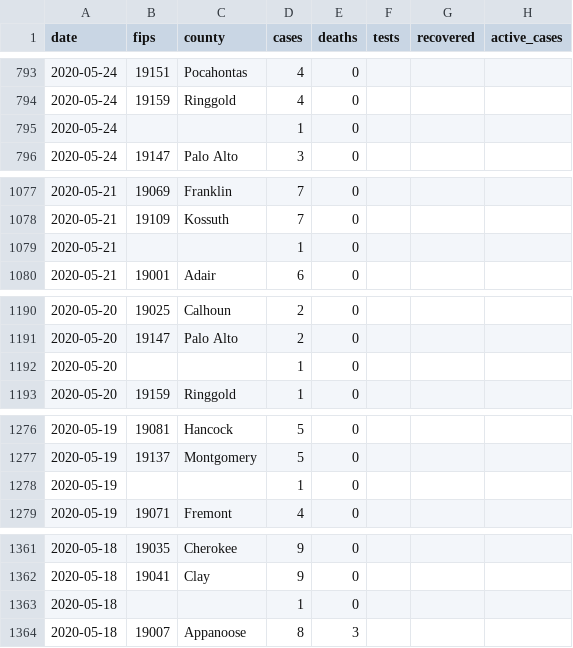
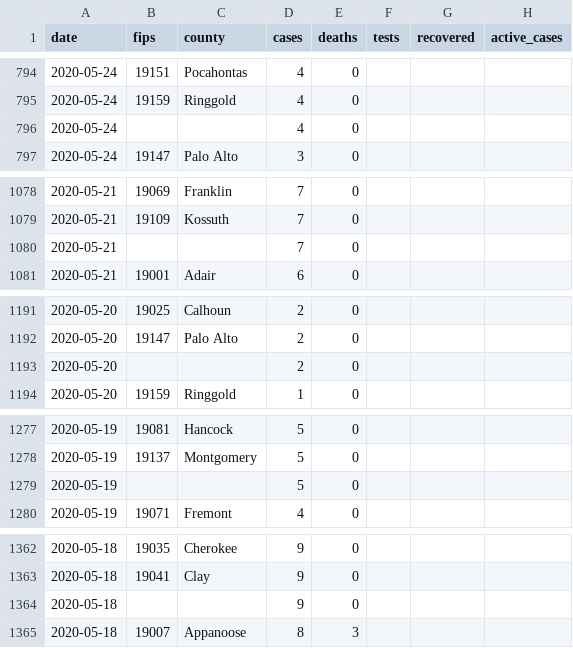
Before and after one commit to ijlyttle/iowa-covid-data, a CSV file: data/merged/merged.csv, drawn as a sheet; only a part is shown, gaps mark what is left out; the diff covers the shown part only.

```diff
--- a/data/merged/merged.csv
+++ b/data/merged/merged.csv
@@ -794,3 +795,3 @@ date,fips,county,cases,deaths,tests,recovered,active_cases
 2020-05-24,19159,Ringgold,4,0,,,
-2020-05-24,,,1,0,,,
+2020-05-24,,,4,0,,,
 2020-05-24,19147,Palo Alto,3,0,,,
@@ -1078,3 +1079,3 @@ date,fips,county,cases,deaths,tests,recovered,active_cases
 2020-05-21,19109,Kossuth,7,0,,,
-2020-05-21,,,1,0,,,
+2020-05-21,,,7,0,,,
 2020-05-21,19001,Adair,6,0,,,
@@ -1191,3 +1192,3 @@ date,fips,county,cases,deaths,tests,recovered,active_cases
 2020-05-20,19147,Palo Alto,2,0,,,
-2020-05-20,,,1,0,,,
+2020-05-20,,,2,0,,,
 2020-05-20,19159,Ringgold,1,0,,,
@@ -1277,3 +1278,3 @@ date,fips,county,cases,deaths,tests,recovered,active_cases
 2020-05-19,19137,Montgomery,5,0,,,
-2020-05-19,,,1,0,,,
+2020-05-19,,,5,0,,,
 2020-05-19,19071,Fremont,4,0,,,
@@ -1362,3 +1363,3 @@ date,fips,county,cases,deaths,tests,recovered,active_cases
 2020-05-18,19041,Clay,9,0,,,
-2020-05-18,,,1,0,,,
+2020-05-18,,,9,0,,,
 2020-05-18,19007,Appanoose,8,3,,,
```
Also changed, not shown: 1 added row and 43 edited cells elsewhere in this file, 2 other files.
